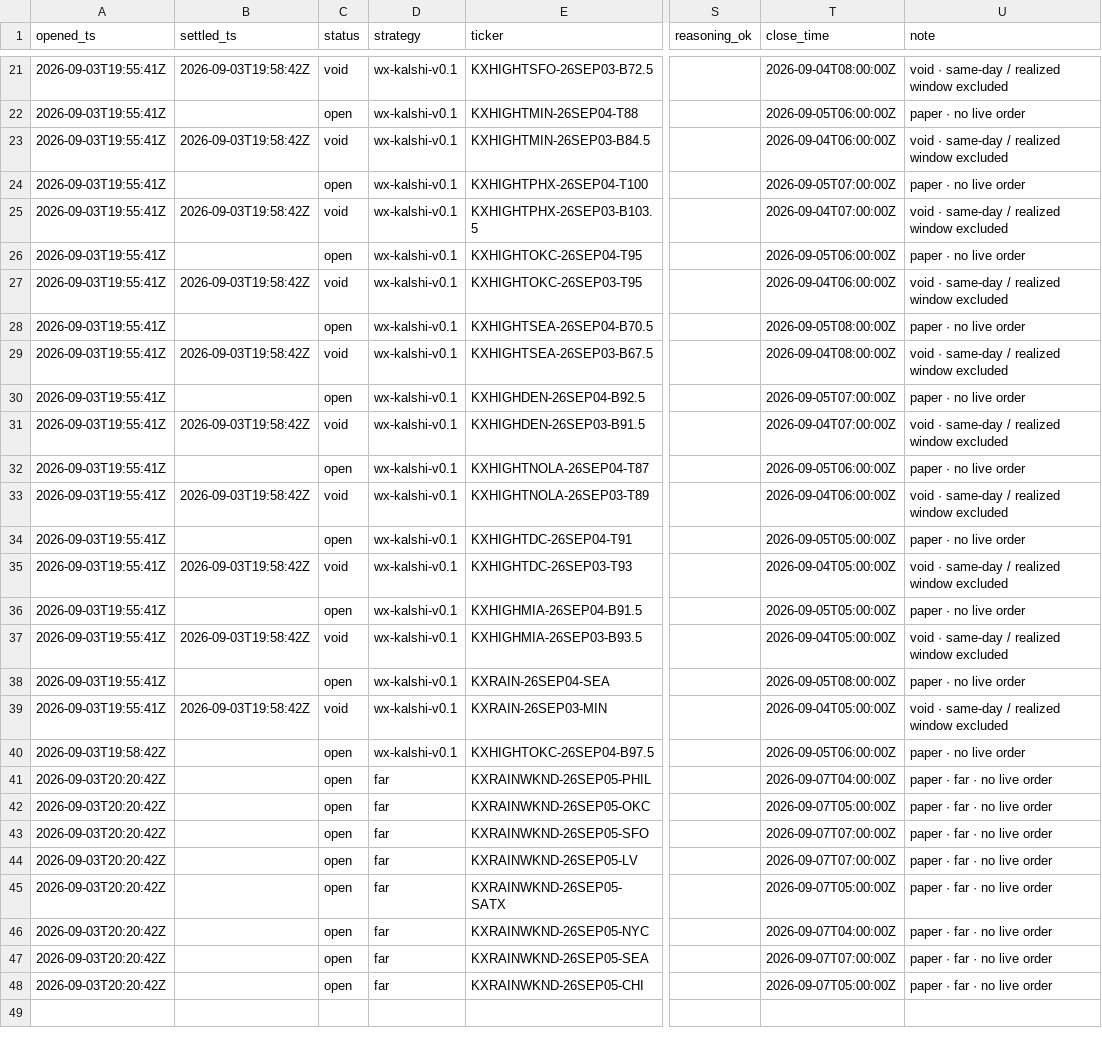
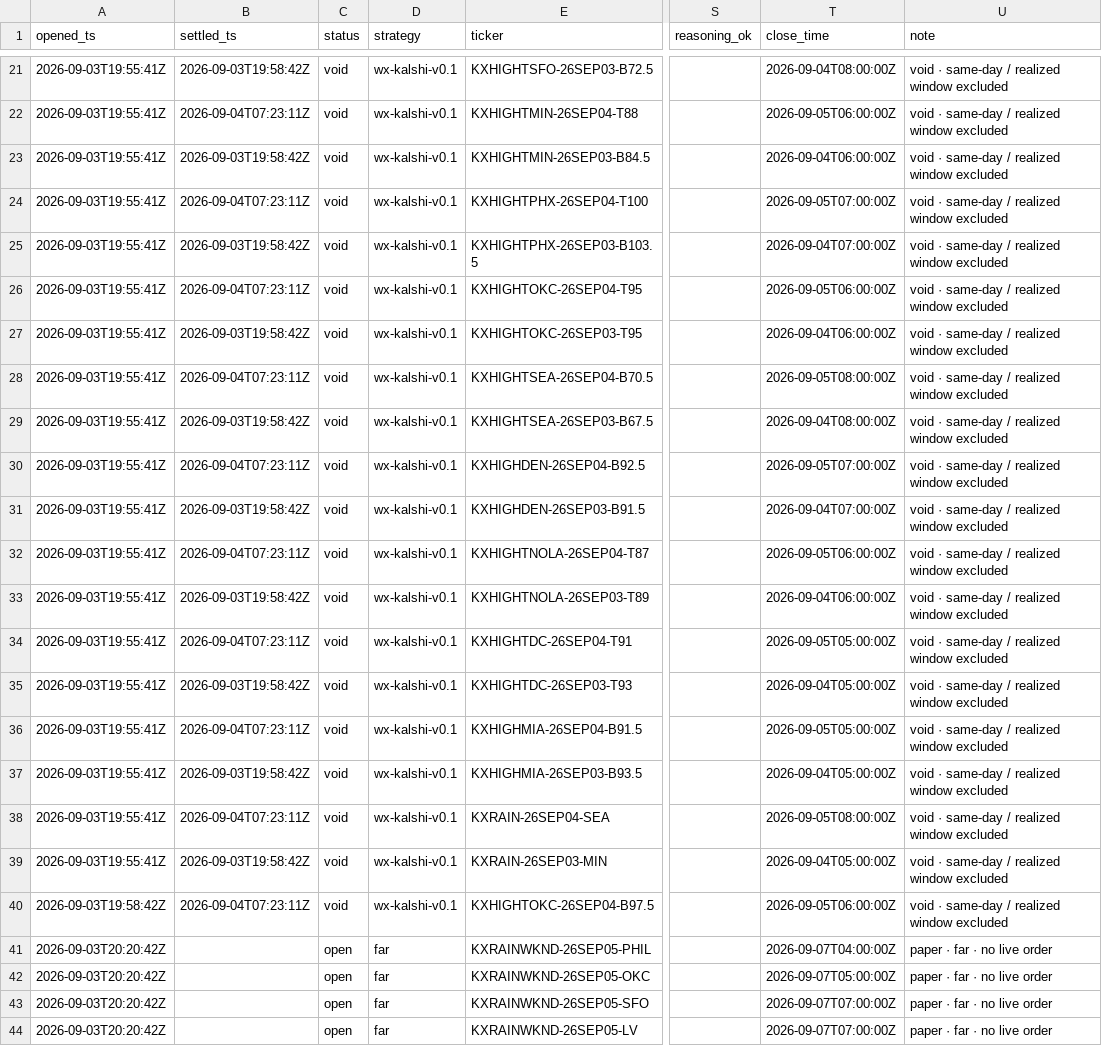
Before and after one commit to JakeA02/EduardoSaverin, a CSV file: data/paper/kalshi_trades.csv, drawn as a sheet; only a part is shown, gaps mark what is left out; the shorter side is filled out with more unchanged rows; the diff covers the shown part only; the diff names each change by its address in the sheet, - before the commit and + after, or states it on an @@ line.

```diff
--- a/data/paper/kalshi_trades.csv
+++ b/data/paper/kalshi_trades.csv
-B22 (settled_ts): (empty)
+B22 (settled_ts): 2026-09-04T07:23:11Z
-C22 (status): open
+C22 (status): void
-U22 (note): paper · no live order
+U22 (note): void · same-day / realized window excluded
-B24 (settled_ts): (empty)
+B24 (settled_ts): 2026-09-04T07:23:11Z
-C24 (status): open
+C24 (status): void
-U24 (note): paper · no live order
+U24 (note): void · same-day / realized window excluded
-B26 (settled_ts): (empty)
+B26 (settled_ts): 2026-09-04T07:23:11Z
-C26 (status): open
+C26 (status): void
-U26 (note): paper · no live order
+U26 (note): void · same-day / realized window excluded
-B28 (settled_ts): (empty)
+B28 (settled_ts): 2026-09-04T07:23:11Z
-C28 (status): open
+C28 (status): void
-U28 (note): paper · no live order
+U28 (note): void · same-day / realized window excluded
-B30 (settled_ts): (empty)
+B30 (settled_ts): 2026-09-04T07:23:11Z
-C30 (status): open
+C30 (status): void
-U30 (note): paper · no live order
+U30 (note): void · same-day / realized window excluded
-B32 (settled_ts): (empty)
+B32 (settled_ts): 2026-09-04T07:23:11Z
-C32 (status): open
+C32 (status): void
-U32 (note): paper · no live order
+U32 (note): void · same-day / realized window excluded
-B34 (settled_ts): (empty)
+B34 (settled_ts): 2026-09-04T07:23:11Z
-C34 (status): open
+C34 (status): void
-U34 (note): paper · no live order
+U34 (note): void · same-day / realized window excluded
-B36 (settled_ts): (empty)
+B36 (settled_ts): 2026-09-04T07:23:11Z
-C36 (status): open
+C36 (status): void
-U36 (note): paper · no live order
+U36 (note): void · same-day / realized window excluded
-B38 (settled_ts): (empty)
+B38 (settled_ts): 2026-09-04T07:23:11Z
-C38 (status): open
+C38 (status): void
-U38 (note): paper · no live order
+U38 (note): void · same-day / realized window excluded
-B40 (settled_ts): (empty)
+B40 (settled_ts): 2026-09-04T07:23:11Z
-C40 (status): open
+C40 (status): void
-U40 (note): paper · no live order
+U40 (note): void · same-day / realized window excluded
```
Also changed, not shown: 30 edited cells elsewhere in this file, 6 other files.
